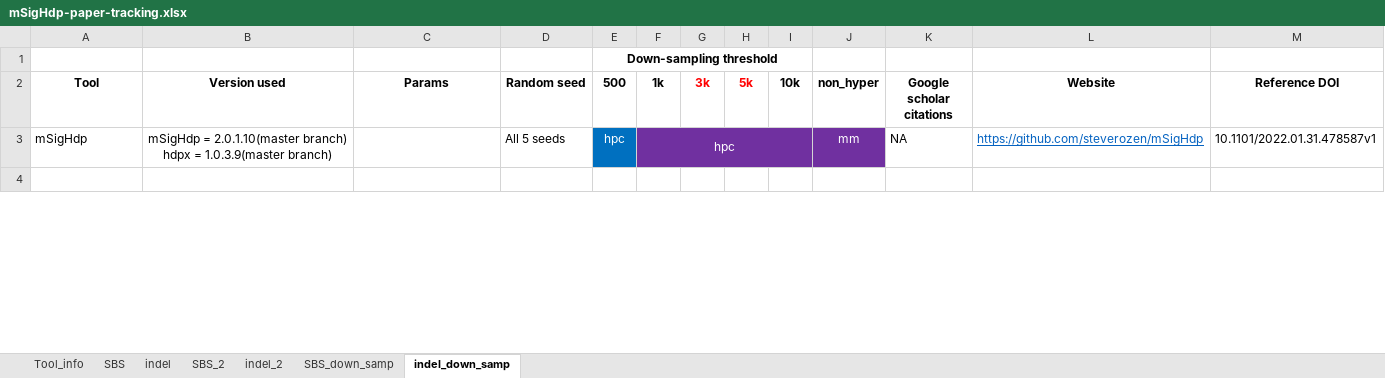
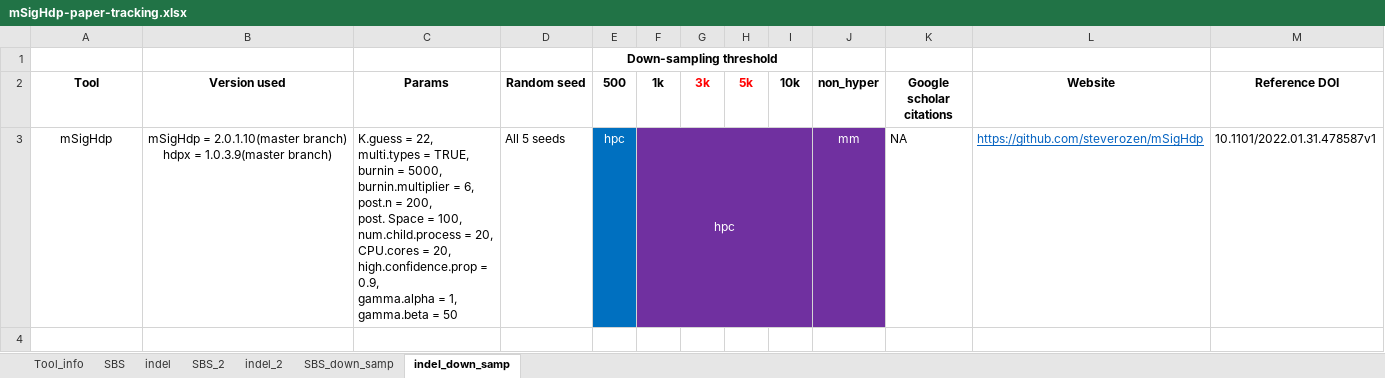
Before and after one commit to steverozen/mSigHdp_paper_sup_files_x1, an Excel workbook: mSigHdp-paper-tracking.xlsx, sheet indel_down_samp, drawn as a sheet; only a part is shown; values as stored, in another font and other column widths than the file's, no borders; ↵ is a line break in a cell; the diff covers the shown part only; the diff names each change by its address in the sheet, - before the commit and + after, or states it on an @@ line.

```diff
--- a/mSigHdp-paper-tracking.xlsx (sheet indel_down_samp)
+++ b/mSigHdp-paper-tracking.xlsx (sheet indel_down_samp)
-A3 alignment: left
+A3 alignment: center
-C3 (Params): (empty)
+C3 (Params): K.guess = 22, ↵ multi.types = TRUE, ↵ burnin = 5000, ↵ burnin.multiplier = 6, ↵ post.n = 200, ↵ post. Space = 100, ↵ num.child.process = 20, ↵ CPU.cores = 20, ↵ high.confidence.prop = 0.9, ↵ gamma.alpha = 1, ↵ gamma.beta = 50
```
Also changed, not shown: 1 edited cell and cell formats elsewhere in this sheet, sheet SBS_down_samp, sheet SBS, sheet indel, sheet SBS_2, sheet indel_2.
